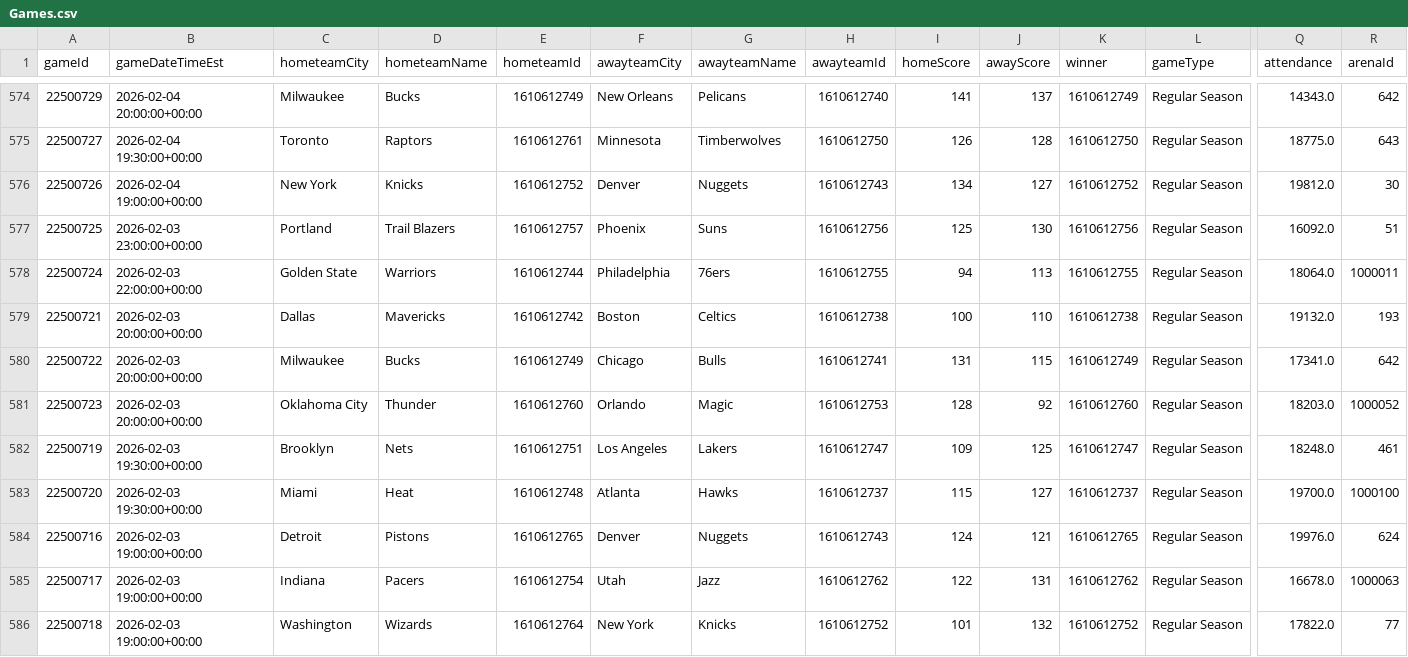
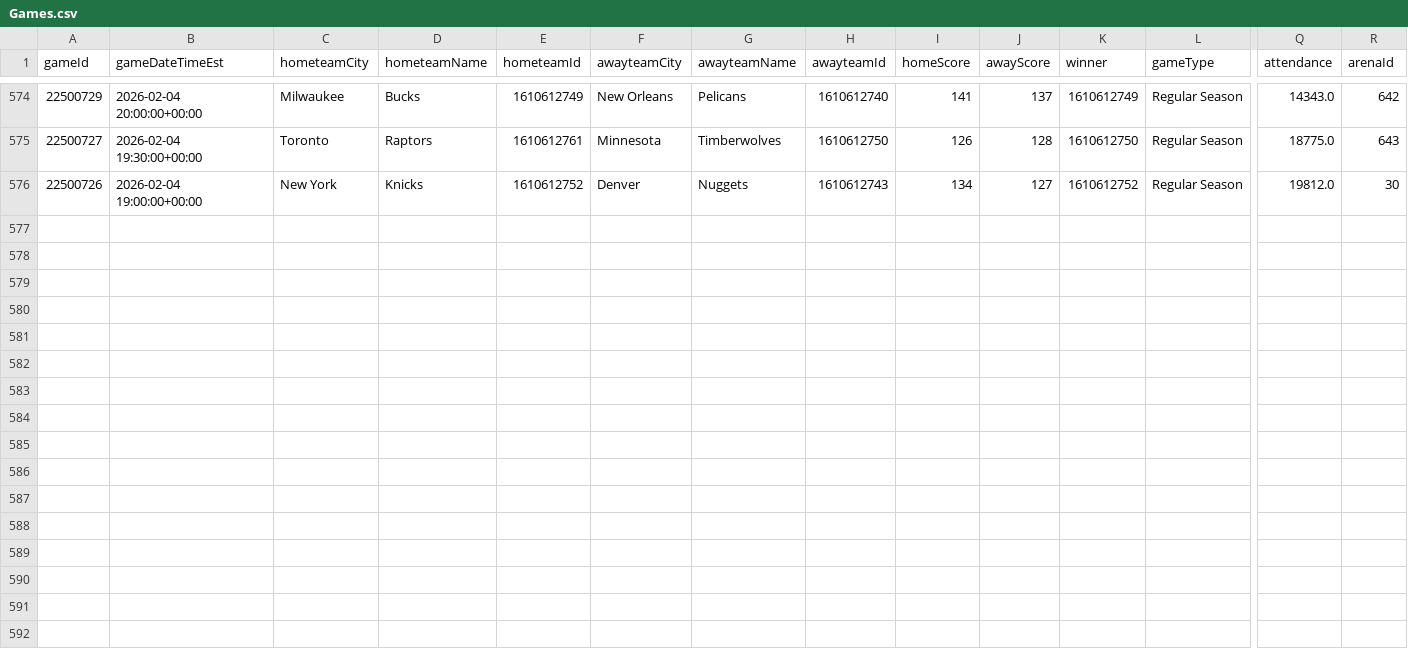
Before and after one commit to mina-p1/Open-Bet, a CSV file: backend/data/box_scores/Games.csv, drawn as a sheet; only a part is shown, gaps mark what is left out; rows hold the shown columns only; the diff names each change by its address in the sheet, - before the commit and + after, or states it on an @@ line.

```diff
--- a/backend/data/box_scores/Games.csv
+++ b/backend/data/box_scores/Games.csv
-row 577: 22500725 | 2026-02-03 23:00:00+00:00 | Portland | Trail Blazers | 1610612757 | Phoenix | Suns | 1610612756 | 125 | 130 | 1610612756 | Regular Season | 16092.0 | 51
-row 578: 22500724 | 2026-02-03 22:00:00+00:00 | Golden State | Warriors | 1610612744 | Philadelphia | 76ers | 1610612755 | 94 | 113 | 1610612755 | Regular Season | 18064.0 | 1000011
-row 579: 22500721 | 2026-02-03 20:00:00+00:00 | Dallas | Mavericks | 1610612742 | Boston | Celtics | 1610612738 | 100 | 110 | 1610612738 | Regular Season | 19132.0 | 193
-row 580: 22500722 | 2026-02-03 20:00:00+00:00 | Milwaukee | Bucks | 1610612749 | Chicago | Bulls | 1610612741 | 131 | 115 | 1610612749 | Regular Season | 17341.0 | 642
-row 581: 22500723 | 2026-02-03 20:00:00+00:00 | Oklahoma City | Thunder | 1610612760 | Orlando | Magic | 1610612753 | 128 | 92 | 1610612760 | Regular Season | 18203.0 | 1000052
-row 582: 22500719 | 2026-02-03 19:30:00+00:00 | Brooklyn | Nets | 1610612751 | Los Angeles | Lakers | 1610612747 | 109 | 125 | 1610612747 | Regular Season | 18248.0 | 461
-row 583: 22500720 | 2026-02-03 19:30:00+00:00 | Miami | Heat | 1610612748 | Atlanta | Hawks | 1610612737 | 115 | 127 | 1610612737 | Regular Season | 19700.0 | 1000100
-row 584: 22500716 | 2026-02-03 19:00:00+00:00 | Detroit | Pistons | 1610612765 | Denver | Nuggets | 1610612743 | 124 | 121 | 1610612765 | Regular Season | 19976.0 | 624
-row 585: 22500717 | 2026-02-03 19:00:00+00:00 | Indiana | Pacers | 1610612754 | Utah | Jazz | 1610612762 | 122 | 131 | 1610612762 | Regular Season | 16678.0 | 1000063
-row 586: 22500718 | 2026-02-03 19:00:00+00:00 | Washington | Wizards | 1610612764 | New York | Knicks | 1610612752 | 101 | 132 | 1610612752 | Regular Season | 17822.0 | 77
```
Also changed, not shown: 4 other files.
